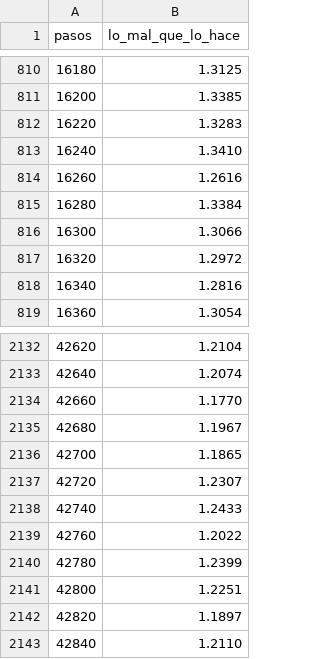
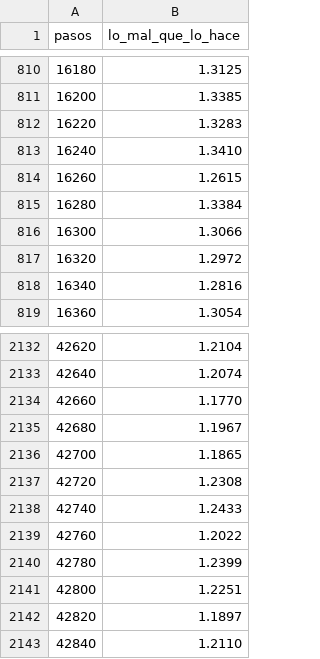
Before and after one commit to HypothesisNulla/la-siguiente-palabra, a CSV file: datos/salidas/en_que_orden_aprende_curva.csv, drawn as a sheet; only a part is shown, gaps mark what is left out.

```diff
--- a/datos/salidas/en_que_orden_aprende_curva.csv
+++ b/datos/salidas/en_que_orden_aprende_curva.csv
@@ -813,3 +813,3 @@ pasos,lo_mal_que_lo_hace
 16240,1.3410
-16260,1.2616
+16260,1.2615
 16280,1.3384
@@ -2136,3 +2136,3 @@ pasos,lo_mal_que_lo_hace
 42700,1.1865
-42720,1.2307
+42720,1.2308
 42740,1.2433
```
Also changed, not shown: 7 other files.
